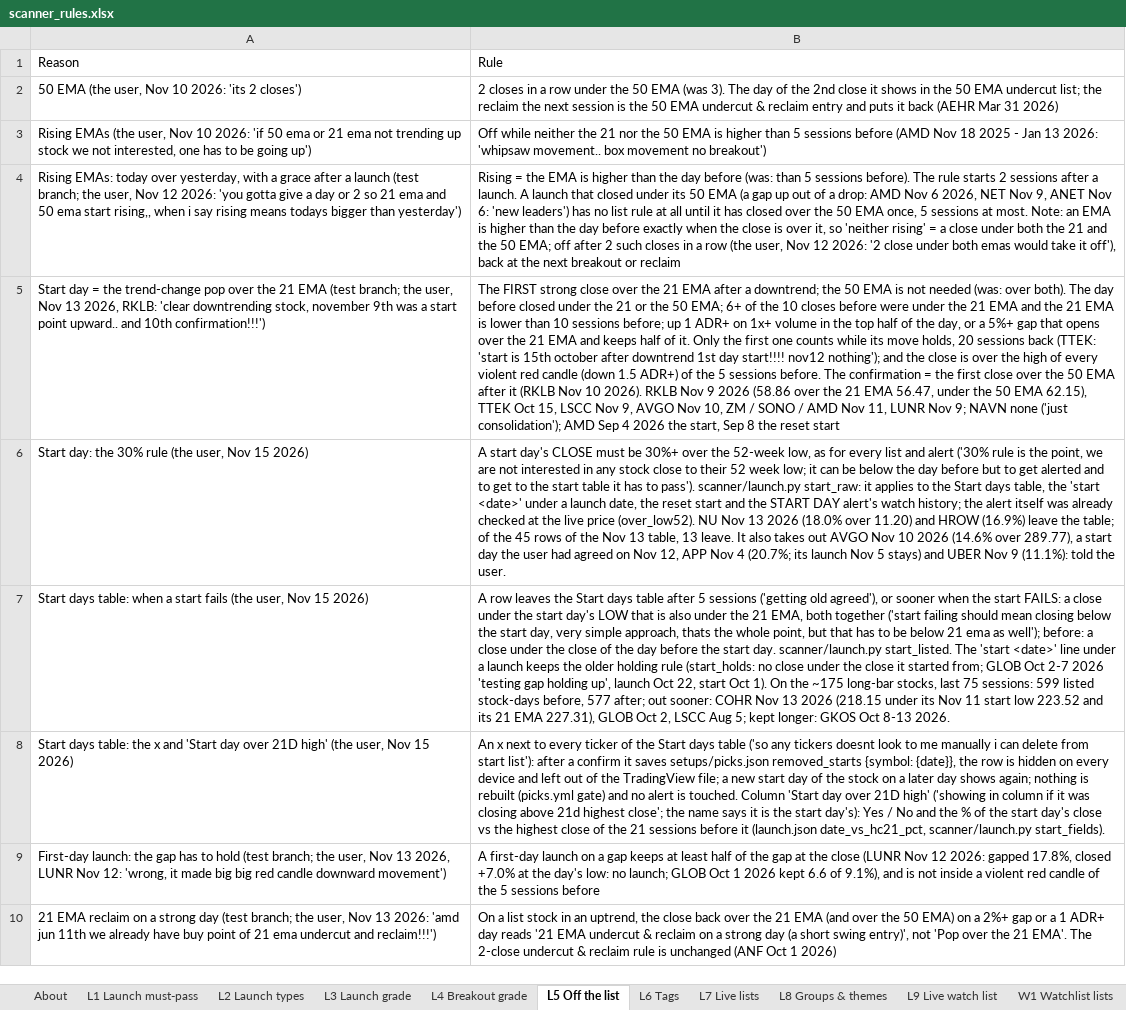
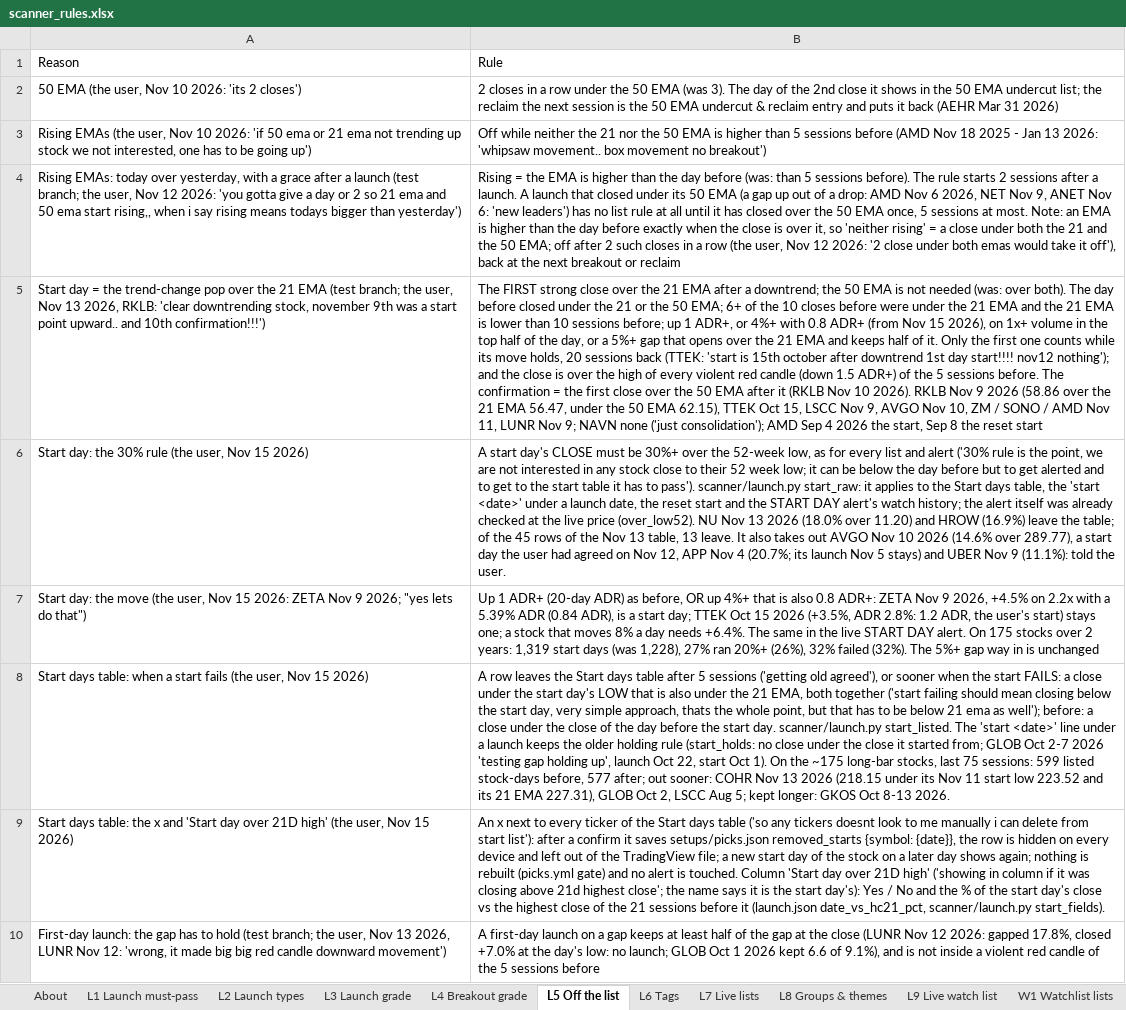
Before and after one commit to goattrader40-lgtm/radar-close-snapshots, an Excel workbook: rules/scanner_rules.xlsx, sheet L5 Off the list, drawn as a sheet; only a part is shown; the shorter side is filled out with more unchanged rows; values as stored, in another font and other column widths than the file's, no cell formats; the diff covers the shown part only; the diff names each change by its address in the sheet, - before the commit and + after, or states it on an @@ line.

```diff
--- a/rules/scanner_rules.xlsx (sheet L5 Off the list)
+++ b/rules/scanner_rules.xlsx (sheet L5 Off the list)
-B5 (Rule): …up 1 ADR+ on 1x+…
+B5 (Rule): …up 1 ADR+, or 4%+ with 0.8 ADR+ (from Nov 15 2026), on 1x+…
+row 7: Start day: the move (the user, Nov 15 2026: ZETA Nov 9 2026; "yes lets do that") | Up 1 ADR+ (20-day ADR) as before, OR up 4%+ that is also 0.8 ADR+: ZETA Nov 9 2026, +4.5% on 2.2x with a 5.39% ADR (0.84 ADR), is a start day; TTEK Oct 15 2026 (+3.5%, ADR 2.8%: 1.2 ADR, the user's start) stays one; a stock that moves 8% a day needs +6.4%. The same in the live START DAY alert. On 175 stocks over 2 years: 1,319 start days (was 1,228), 27% ran 20%+ (26%), 32% failed (32%). The 5%+ gap way in is unchanged
```
Also changed, not shown: 1 edited cell elsewhere in this sheet, sheet B2 Legs & status, cell formats, 5 other files.
